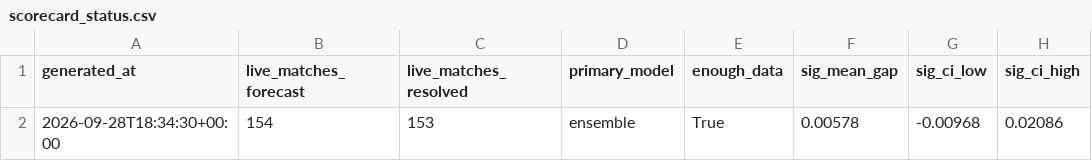
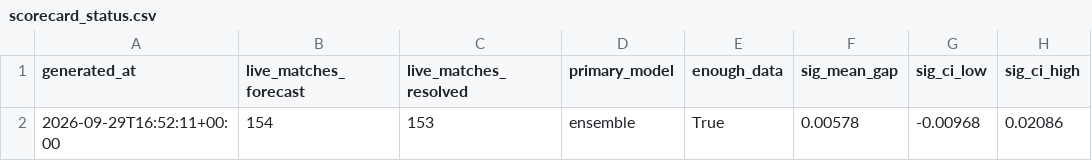
Before and after one commit to JonahXA/closingline, a CSV file: reports/scorecard_status.csv, drawn as a sheet; only a part is shown; the diff names each change by its address in the sheet, - before the commit and + after, or states it on an @@ line.

```diff
--- a/reports/scorecard_status.csv
+++ b/reports/scorecard_status.csv
-A2 (generated_at): 2026-09-28T18:34:30+00:00
+A2 (generated_at): 2026-09-29T16:52:11+00:00
```
Also changed, not shown: 1 other file.
